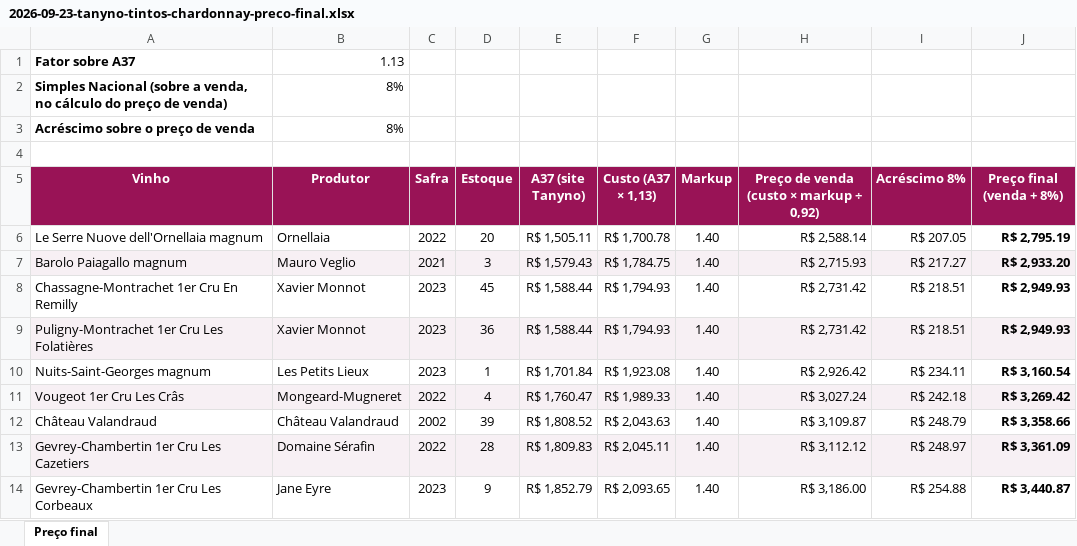
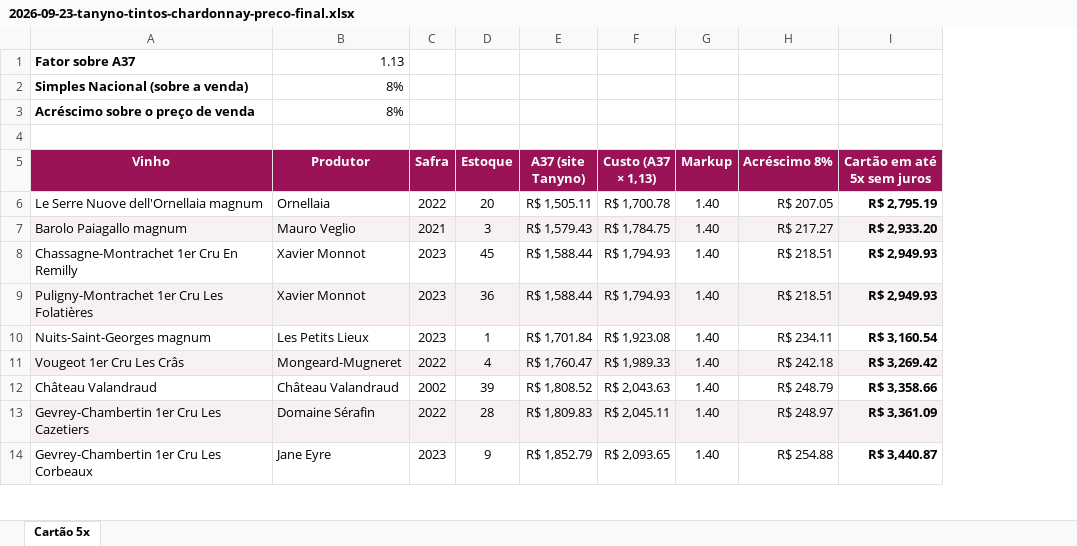
Before and after one commit to marceloheldt-tech/comnectar-workspace, an Excel workbook: analises/2026-09-23-tanyno-tintos-chardonnay-preco-final.xlsx, sheet Cartão 5x, drawn as a sheet; only a part is shown; values as stored, in another font and other column widths than the file's, no borders; removed rows and columns are numbered as before the commit, all else as after; the diff names each change by its address in the sheet, - before the commit and + after, or states it on an @@ line.

Commit message:
auto-sync: 2026-09-23 18:22

```diff
--- a/analises/2026-09-23-tanyno-tintos-chardonnay-preco-final.xlsx (sheet Cartão 5x)
+++ b/analises/2026-09-23-tanyno-tintos-chardonnay-preco-final.xlsx (sheet Cartão 5x)
-sheet tab: Preço final
+sheet tab: Cartão 5x
-column H, rows 5-14: Preço de venda (custo × markup ÷ 0,92) | R$ 2,588.14 | R$ 2,715.93 | R$ 2,731.42 | R$ 2,731.42 | R$ 2,926.42 | R$ 3,027.24 | R$ 3,109.87 | R$ 3,112.12 | R$ 3,186.00
-A2 (Vinho): …(sobre a venda, no cálculo do preço de venda)
+A2 (Vinho): …(sobre a venda)
-I5: Preço final (venda + 8%)
+I5: Cartão em até 5x sem juros
```
Also changed, not shown: formulas that keep their value.
